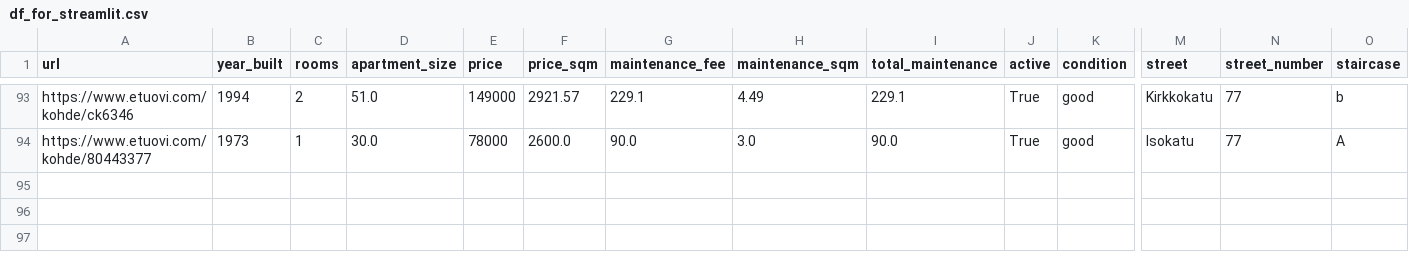
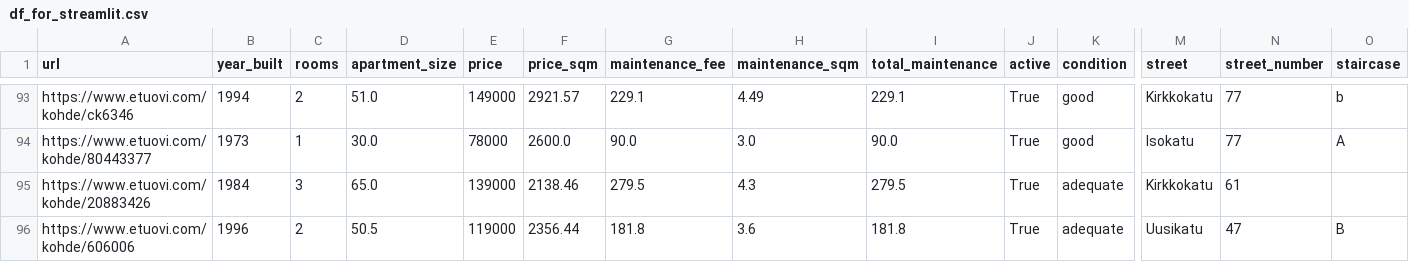
Before and after one commit to setuukka/etuovi, a CSV file: df_for_streamlit.csv, drawn as a sheet; only a part is shown, gaps mark what is left out; rows hold the shown columns only; the diff names each change by its address in the sheet, - before the commit and + after, or states it on an @@ line.

Commit message:
Nightly update Sat Sep 27 05:00:02 AM EEST 2025

```diff
--- a/df_for_streamlit.csv
+++ b/df_for_streamlit.csv
+row 95: https://www.etuovi.com/kohde/20883426 | 1984 | 3 | 65.0 | 139000 | 2138.46 | 279.5 | 4.3 | 279.5 | True | adequate | Kirkkokatu | 61
+row 96: https://www.etuovi.com/kohde/606006 | 1996 | 2 | 50.5 | 119000 | 2356.44 | 181.8 | 3.6 | 181.8 | True | adequate | Uusikatu | 47 | B
```
